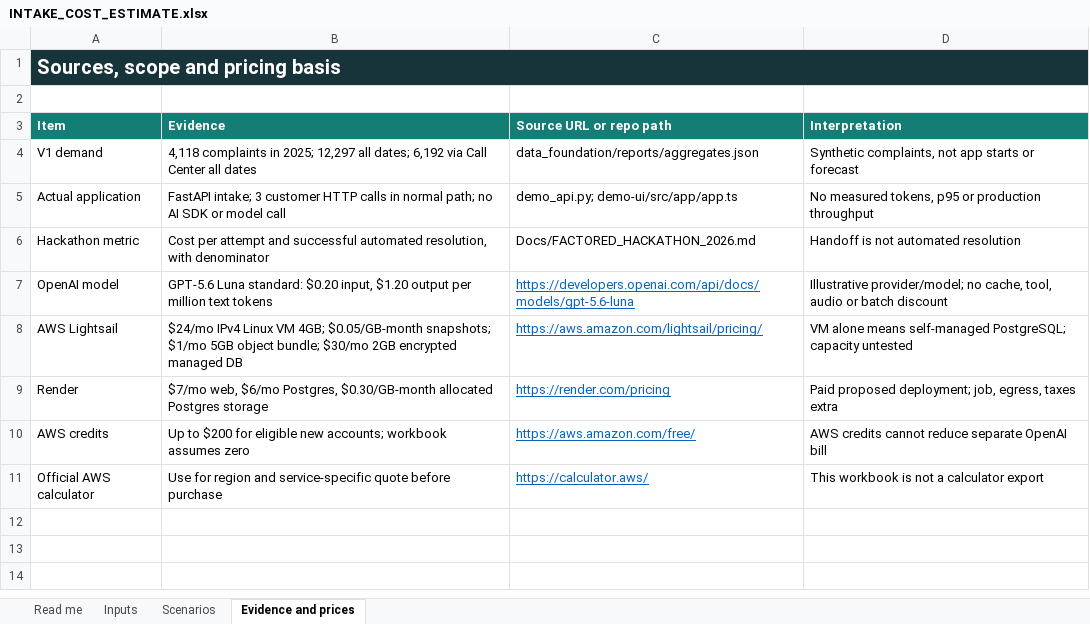
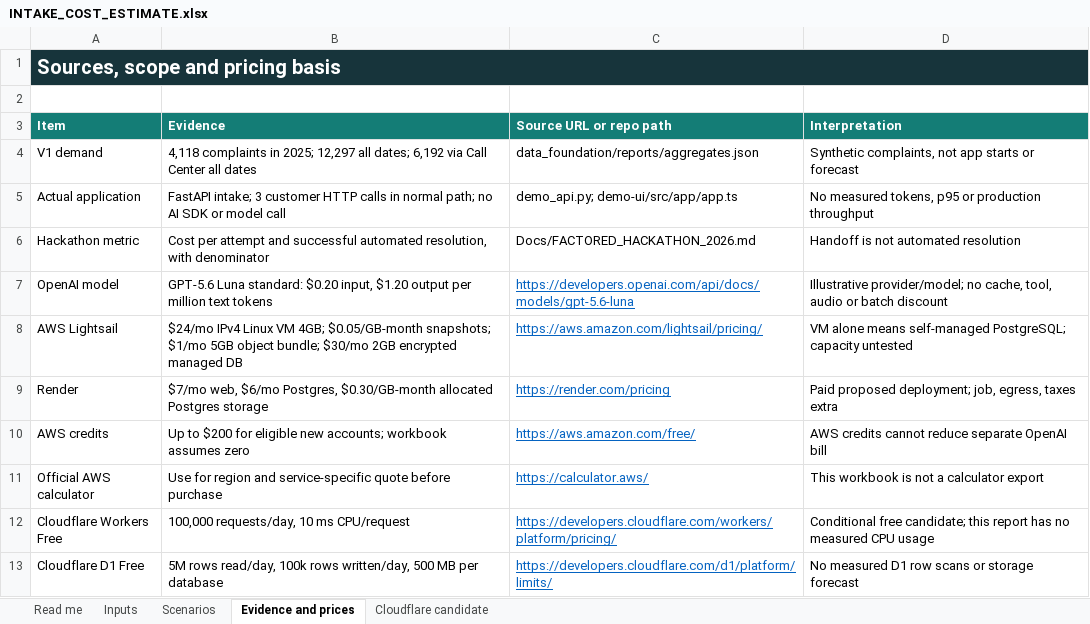
Before and after one commit to LucasTramonte/Factored-Hackathon-2026-ArabicaAI, an Excel workbook: INTAKE_COST_ESTIMATE.xlsx, sheet Evidence and prices, drawn as a sheet; values as stored, in another font and other column widths than the file's, no borders; the diff names each change by its address in the sheet, - before the commit and + after, or states it on an @@ line.

Commit message:
Add conditional Cloudflare free tier to intake cost estimate

```diff
--- a/INTAKE_COST_ESTIMATE.xlsx (sheet Evidence and prices)
+++ b/INTAKE_COST_ESTIMATE.xlsx (sheet Evidence and prices)
+sheet tab: Cloudflare candidate
+row 12: Cloudflare Workers Free | 100,000 requests/day, 10 ms CPU/request | https://developers.cloudflare.com/workers/platform/pricing/ | Conditional free candidate; this report has no measured CPU usage
+row 13: Cloudflare D1 Free | 5M rows read/day, 100k rows written/day, 500 MB per database | https://developers.cloudflare.com/d1/platform/limits/ | No measured D1 row scans or storage forecast
```
Also changed, not shown: sheet Read me, charts or pictures, 2 other files.
